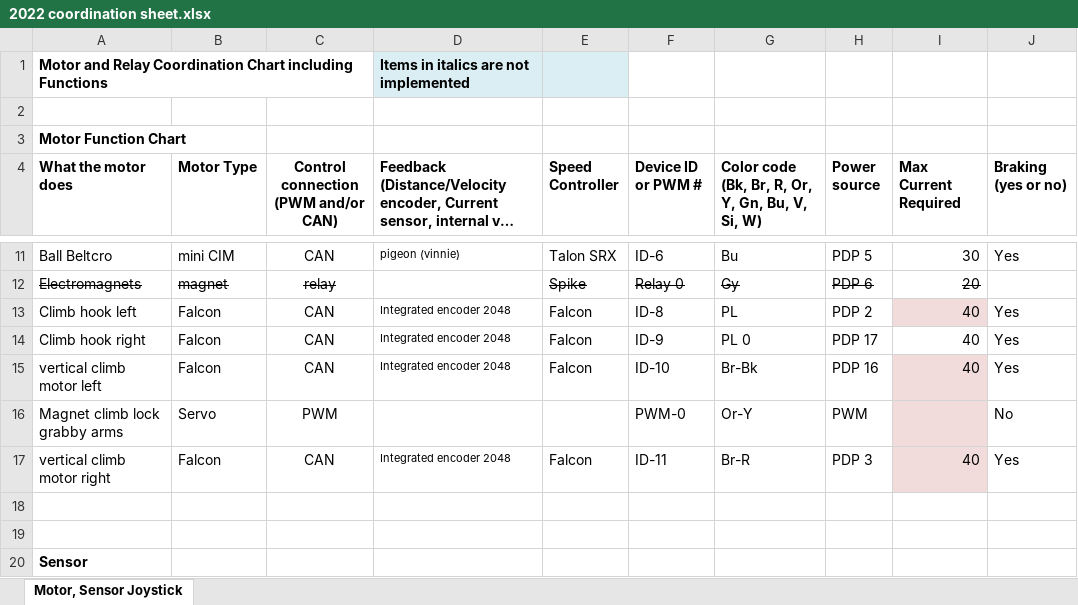
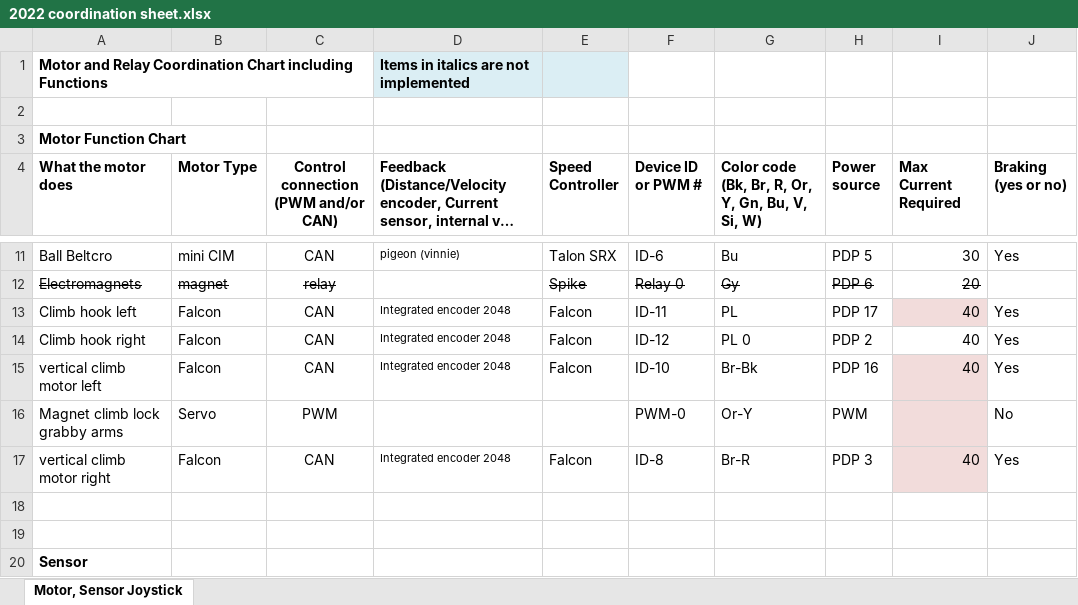
Before and after one commit to FRCTeam3654/2023-prod_robot, an Excel workbook: documentations/2022 coordination sheet.xlsx, sheet Motor, Sensor Joystick, drawn as a sheet; only a part is shown, gaps mark what is left out; long unchanged cells end in …; values as stored, in another font and other column widths than the file's, no borders; charts and pictures not drawn; the diff names each change by its address in the sheet, - before the commit and + after, or states it on an @@ line.

```diff
--- a/documentations/2022 coordination sheet.xlsx (sheet Motor, Sensor Joystick)
+++ b/documentations/2022 coordination sheet.xlsx (sheet Motor, Sensor Joystick)
-F13 (Device ID or PWM #): ID-8
+F13 (Device ID or PWM #): ID-11
-H13 (Power source): PDP 2
+H13 (Power source): PDP 17
-F14 (Device ID or PWM #): ID-9
+F14 (Device ID or PWM #): ID-12
-H14 (Power source): PDP 17
+H14 (Power source): PDP 2
-F17 (Device ID or PWM #): ID-11
+F17 (Device ID or PWM #): ID-8
```
Also changed, not shown: 3 other files.
